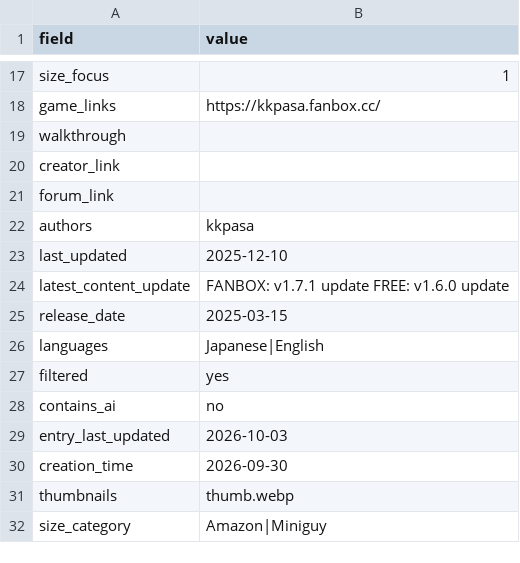
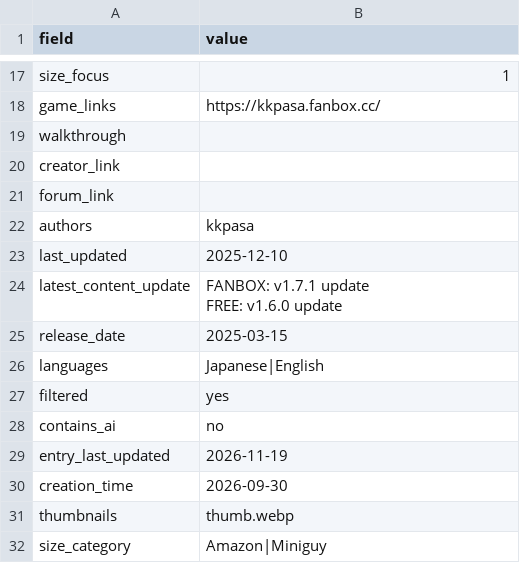
Before and after one commit to artsketter/size-game-index-content, a CSV file: games/prison-maze/game.csv, drawn as a sheet; only a part is shown, gaps mark what is left out.

```diff
--- a/games/prison-maze/game.csv
+++ b/games/prison-maze/game.csv
@@ -23,3 +23,4 @@ authors,kkpasa
 last_updated,2025-12-10
-latest_content_update,FANBOX: v1.7.1 update FREE: v1.6.0 update
+latest_content_update,"FANBOX: v1.7.1 update
+FREE: v1.6.0 update"
 release_date,2025-03-15
@@ -28,3 +29,3 @@ filtered,yes
 contains_ai,no
-entry_last_updated,2026-10-03
+entry_last_updated,2026-11-19
 creation_time,2026-09-30
```
Also changed, not shown: games/futa-prison/game.csv, games/sao-shrink-art-online/game.csv, 8 other files.
